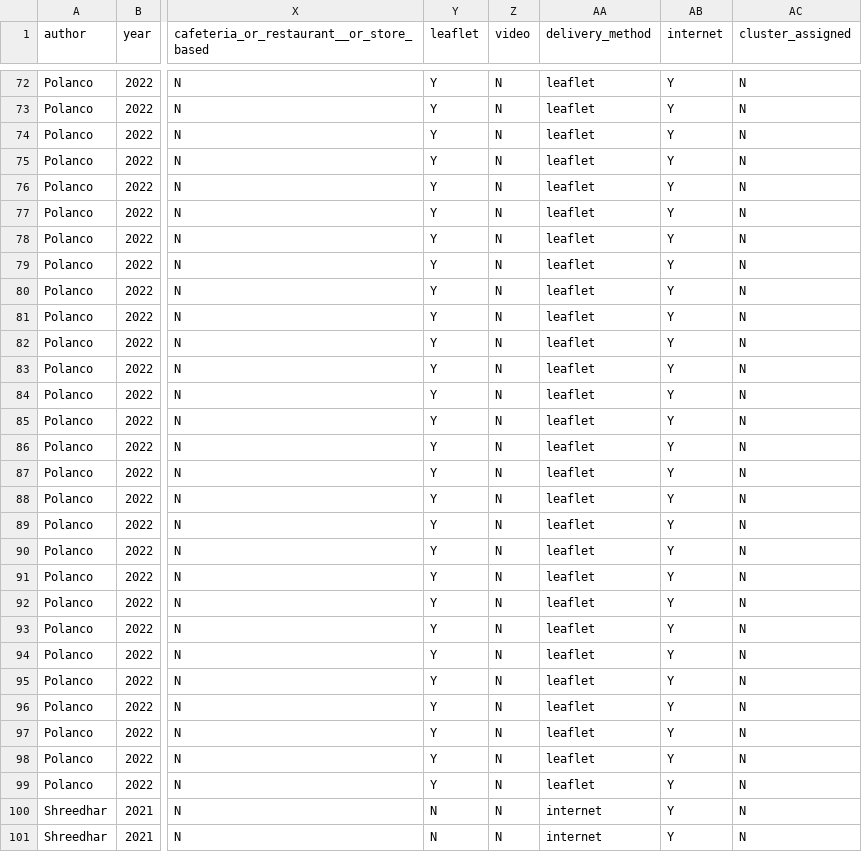
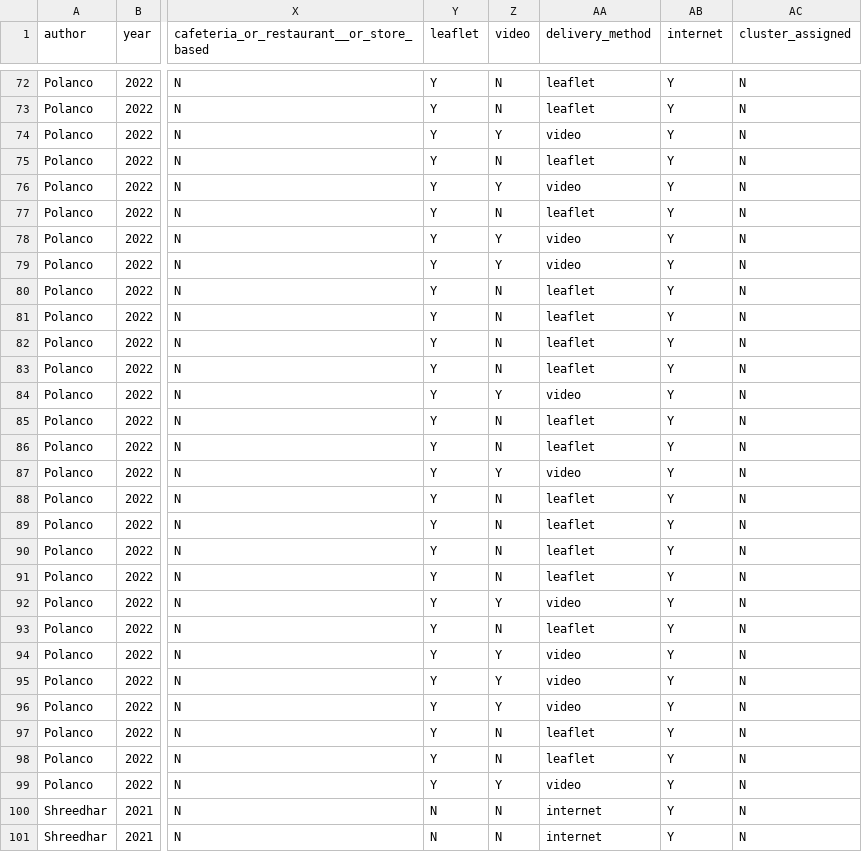
Before and after one commit to hsflabstanford/vegan-meta, a CSV file: data/MAP-reduction-data.csv, drawn as a sheet; only a part is shown, gaps mark what is left out; the diff covers the shown part only; the diff names each change by its address in the sheet, - before the commit and + after, or states it on an @@ line.

Commit message:
blargh I called a bunch of leaflet studies video and now I have a huge mess on my hands

```diff
--- a/data/MAP-reduction-data.csv
+++ b/data/MAP-reduction-data.csv
-Z74 (video): N
+Z74 (video): Y
-AA74 (delivery_method): leaflet
+AA74 (delivery_method): video
-Z76 (video): N
+Z76 (video): Y
-AA76 (delivery_method): leaflet
+AA76 (delivery_method): video
-Z78:Z79 (video): N
+Z78:Z79 (video): Y
-AA78:AA79 (delivery_method): leaflet
+AA78:AA79 (delivery_method): video
-Z84 (video): N
+Z84 (video): Y
-AA84 (delivery_method): leaflet
+AA84 (delivery_method): video
-Z87 (video): N
+Z87 (video): Y
-AA87 (delivery_method): leaflet
+AA87 (delivery_method): video
-Z92 (video): N
+Z92 (video): Y
-AA92 (delivery_method): leaflet
+AA92 (delivery_method): video
-Z94:Z96 (video): N
+Z94:Z96 (video): Y
-AA94:AA96 (delivery_method): leaflet
+AA94:AA96 (delivery_method): video
-Z99 (video): N
+Z99 (video): Y
-AA99 (delivery_method): leaflet
+AA99 (delivery_method): video
```
Also changed, not shown: 3 edited cells elsewhere in this file.
